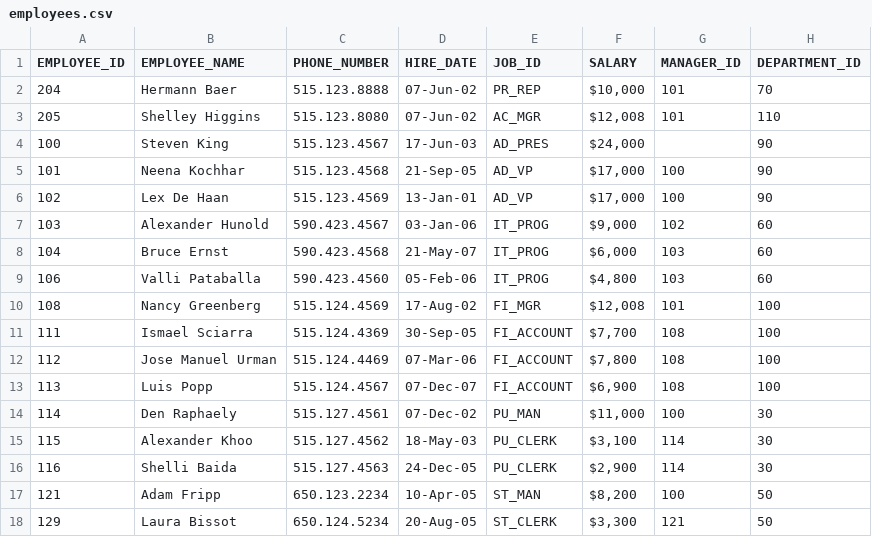
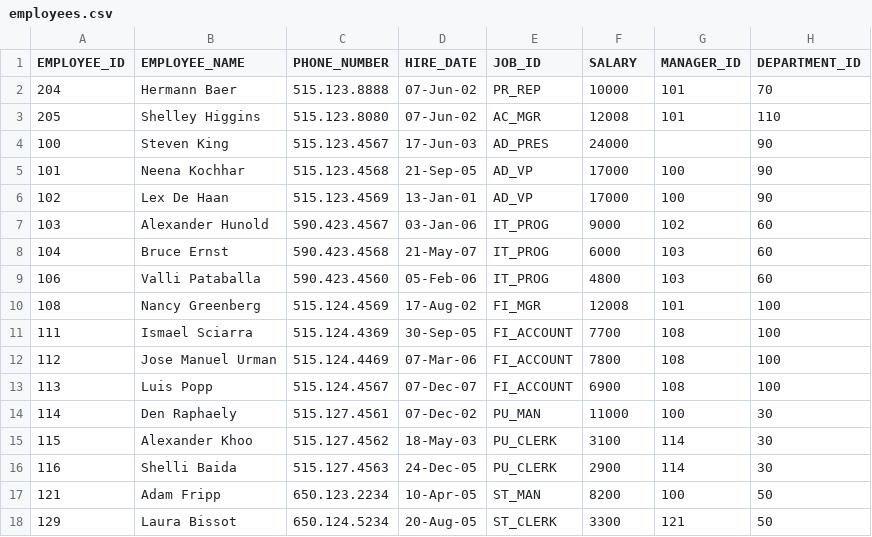
Before and after one commit to cristiscu/hierarchy-viewer, a CSV file: data/employees.csv, drawn as a sheet.

```diff
--- a/data/employees.csv
+++ b/data/employees.csv
@@ -1,18 +1,18 @@
 EMPLOYEE_ID,EMPLOYEE_NAME,PHONE_NUMBER,HIRE_DATE,JOB_ID,SALARY,MANAGER_ID,DEPARTMENT_ID
-204,Hermann Baer,515.123.8888,07-Jun-02,PR_REP,"$10,000",101,70
-205,Shelley Higgins,515.123.8080,07-Jun-02,AC_MGR,"$12,008",101,110
-100,Steven King,515.123.4567,17-Jun-03,AD_PRES,"$24,000",,90
-101,Neena Kochhar,515.123.4568,21-Sep-05,AD_VP,"$17,000",100,90
-102,Lex De Haan,515.123.4569,13-Jan-01,AD_VP,"$17,000",100,90
-103,Alexander Hunold,590.423.4567,03-Jan-06,IT_PROG,"$9,000",102,60
-104,Bruce Ernst,590.423.4568,21-May-07,IT_PROG,"$6,000",103,60
-106,Valli Pataballa,590.423.4560,05-Feb-06,IT_PROG,"$4,800",103,60
-108,Nancy Greenberg,515.124.4569,17-Aug-02,FI_MGR,"$12,008",101,100
-111,Ismael Sciarra,515.124.4369,30-Sep-05,FI_ACCOUNT,"$7,700",108,100
-112,Jose Manuel Urman,515.124.4469,07-Mar-06,FI_ACCOUNT,"$7,800",108,100
-113,Luis Popp,515.124.4567,07-Dec-07,FI_ACCOUNT,"$6,900",108,100
-114,Den Raphaely,515.127.4561,07-Dec-02,PU_MAN,"$11,000",100,30
-115,Alexander Khoo,515.127.4562,18-May-03,PU_CLERK,"$3,100",114,30
-116,Shelli Baida,515.127.4563,24-Dec-05,PU_CLERK,"$2,900",114,30
-121,Adam Fripp,650.123.2234,10-Apr-05,ST_MAN,"$8,200",100,50
-129,Laura Bissot,650.124.5234,20-Aug-05,ST_CLERK,"$3,300",121,50
+204,Hermann Baer,515.123.8888,07-Jun-02,PR_REP,10000,101,70
+205,Shelley Higgins,515.123.8080,07-Jun-02,AC_MGR,12008,101,110
+100,Steven King,515.123.4567,17-Jun-03,AD_PRES,24000,,90
+101,Neena Kochhar,515.123.4568,21-Sep-05,AD_VP,17000,100,90
+102,Lex De Haan,515.123.4569,13-Jan-01,AD_VP,17000,100,90
+103,Alexander Hunold,590.423.4567,03-Jan-06,IT_PROG,9000,102,60
+104,Bruce Ernst,590.423.4568,21-May-07,IT_PROG,6000,103,60
+106,Valli Pataballa,590.423.4560,05-Feb-06,IT_PROG,4800,103,60
+108,Nancy Greenberg,515.124.4569,17-Aug-02,FI_MGR,12008,101,100
+111,Ismael Sciarra,515.124.4369,30-Sep-05,FI_ACCOUNT,7700,108,100
+112,Jose Manuel Urman,515.124.4469,07-Mar-06,FI_ACCOUNT,7800,108,100
+113,Luis Popp,515.124.4567,07-Dec-07,FI_ACCOUNT,6900,108,100
+114,Den Raphaely,515.127.4561,07-Dec-02,PU_MAN,11000,100,30
+115,Alexander Khoo,515.127.4562,18-May-03,PU_CLERK,3100,114,30
+116,Shelli Baida,515.127.4563,24-Dec-05,PU_CLERK,2900,114,30
+121,Adam Fripp,650.123.2234,10-Apr-05,ST_MAN,8200,100,50
+129,Laura Bissot,650.124.5234,20-Aug-05,ST_CLERK,3300,121,50
```
Also changed, not shown: 6 other files.
